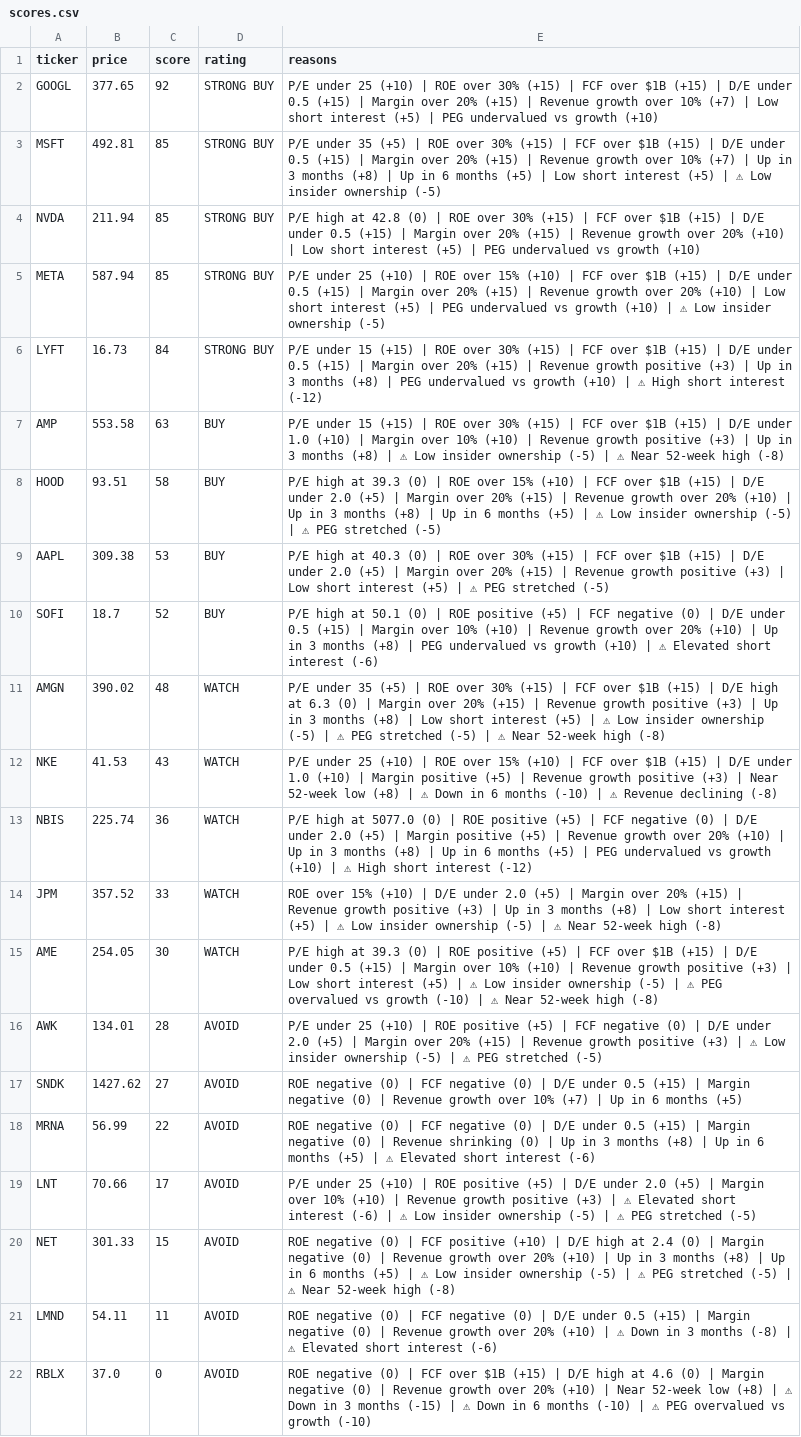
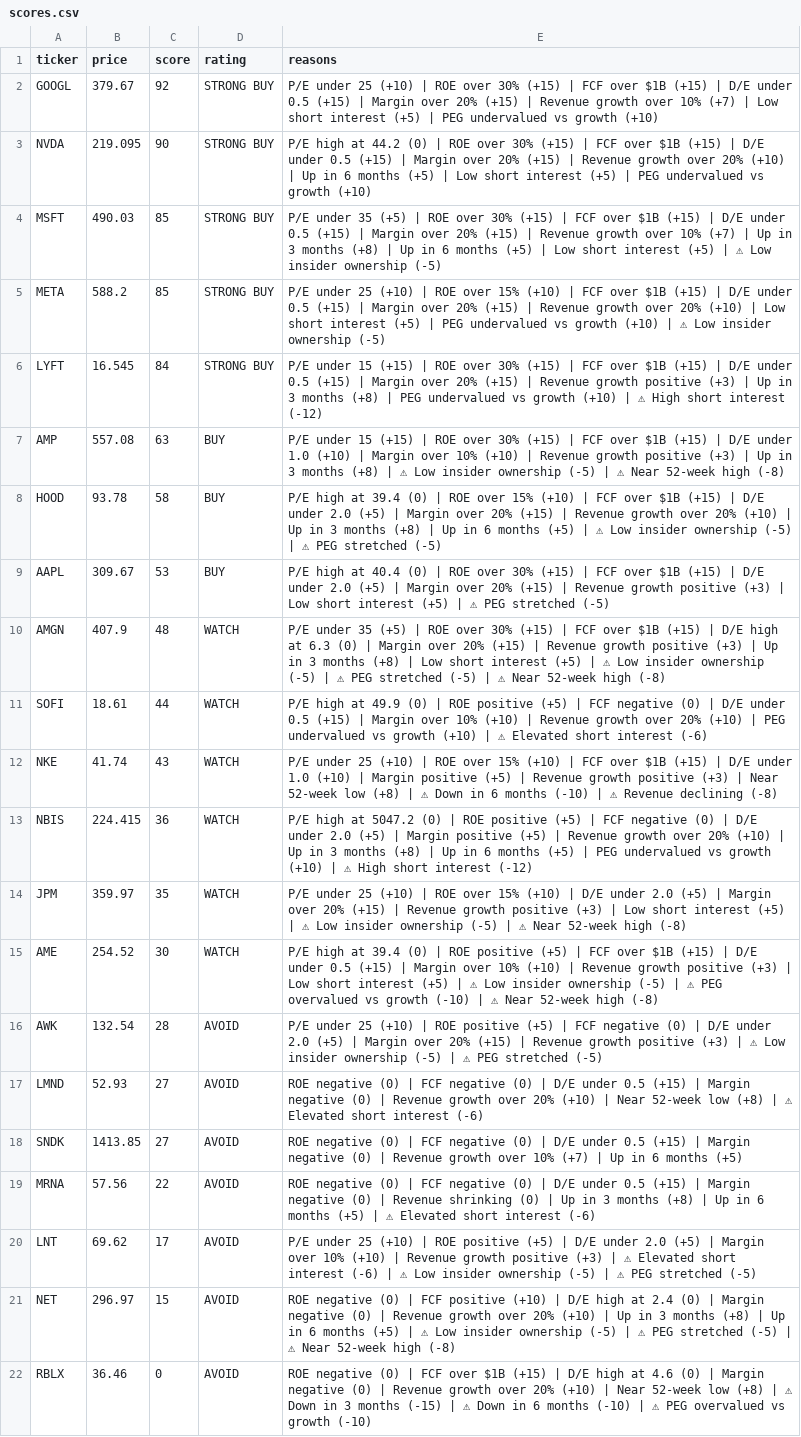
Before and after one commit to leafy-joyce-t/stock-tracker, a CSV file: data/scores.csv, drawn as a sheet; removed rows and columns are numbered as before the commit, all else as after; the diff names each change by its address in the sheet, - before the commit and + after, or states it on an @@ line.

```diff
--- a/data/scores.csv
+++ b/data/scores.csv
-B2 (price): 377.65
+B2 (price): 379.67
+row 3: NVDA | 219.095 | 90 | STRONG BUY | P/E high at 44.2 (0) | ROE over 30% (+15) | FCF over $1B (+15) | D/E under 0.5 (+15) | Margin over 20% (+15) | Revenue growth over 20% (+10) | Up in 6 months (+5) | Low short interest (+5) | PEG undervalued vs growth (+10)
-B4 (price): 492.81
+B4 (price): 490.03
-row 4: NVDA | 211.94 | 85 | STRONG BUY | P/E high at 42.8 (0) | ROE over 30% (+15) | FCF over $1B (+15) | D/E under 0.5 (+15) | Margin over 20% (+15) | Revenue growth over 20% (+10) | Low short interest (+5) | PEG undervalued vs growth (+10)
-B5 (price): 587.94
+B5 (price): 588.2
-B6 (price): 16.73
+B6 (price): 16.545
-B7 (price): 553.58
+B7 (price): 557.08
-B8 (price): 93.51
+B8 (price): 93.78
-E8 (reasons): …high at 39.3 (0) |…
+E8 (reasons): …high at 39.4 (0) |…
-B9 (price): 309.38
+B9 (price): 309.67
-E9 (reasons): …high at 40.3 (0) |…
+E9 (reasons): …high at 40.4 (0) |…
-row 10: SOFI | 18.7 | 52 | BUY | P/E high at 50.1 (0) | ROE positive (+5) | FCF negative (0) | D/E under 0.5 (+15) | Margin over 10% (+10) | Revenue growth over 20% (+10) | Up in 3 months (+8) | PEG undervalued vs growth (+10) | ⚠ Elevated short interest (-6)
-B10 (price): 390.02
+B10 (price): 407.9
+row 11: SOFI | 18.61 | 44 | WATCH | P/E high at 49.9 (0) | ROE positive (+5) | FCF negative (0) | D/E under 0.5 (+15) | Margin over 10% (+10) | Revenue growth over 20% (+10) | PEG undervalued vs growth (+10) | ⚠ Elevated short interest (-6)
-B12 (price): 41.53
+B12 (price): 41.74
-B13 (price): 225.74
+B13 (price): 224.415
-E13 (reasons): …high at 5077.0 (0) |…
+E13 (reasons): …high at 5047.2 (0) |…
-B14 (price): 357.52
+B14 (price): 359.97
-C14 (score): 33
+C14 (score): 35
-E14 (reasons): ROE over 15% (+10) | D/E under 2.0 (+5) | Margin over 20% (+15) | Revenue growth positive (+3) | Up in 3 months (+8) | Low…
+E14 (reasons): P/E under 25 (+10) | ROE over 15% (+10) | D/E under 2.0 (+5) | Margin over 20% (+15) | Revenue growth positive (+3) | Low…
-B15 (price): 254.05
+B15 (price): 254.52
-E15 (reasons): …high at 39.3 (0) |…
+E15 (reasons): …high at 39.4 (0) |…
-B16 (price): 134.01
+B16 (price): 132.54
+row 17: LMND | 52.93 | 27 | AVOID | ROE negative (0) | FCF negative (0) | D/E under 0.5 (+15) | Margin negative (0) | Revenue growth over 20% (+10) | Near 52-week low (+8) | ⚠ Elevated short interest (-6)
-B18 (price): 1427.62
+B18 (price): 1413.85
-B19 (price): 56.99
+B19 (price): 57.56
-B20 (price): 70.66
+B20 (price): 69.62
-B21 (price): 301.33
+B21 (price): 296.97
-row 21: LMND | 54.11 | 11 | AVOID | ROE negative (0) | FCF negative (0) | D/E under 0.5 (+15) | Margin negative (0) | Revenue growth over 20% (+10) | ⚠ Down in 3 months (-8) | ⚠ Elevated short interest (-6)
-B22 (price): 37.0
+B22 (price): 36.46
```
Also changed, not shown: data/calculated_ratios.csv, data/comparison.csv, 24 other files.
